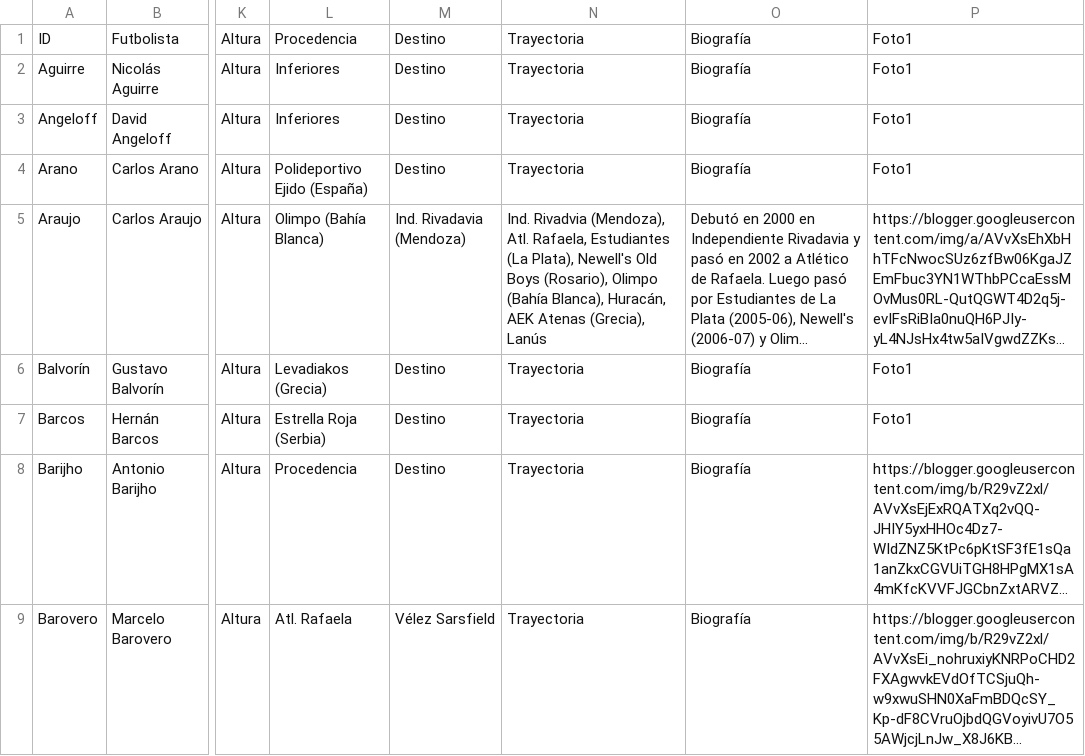
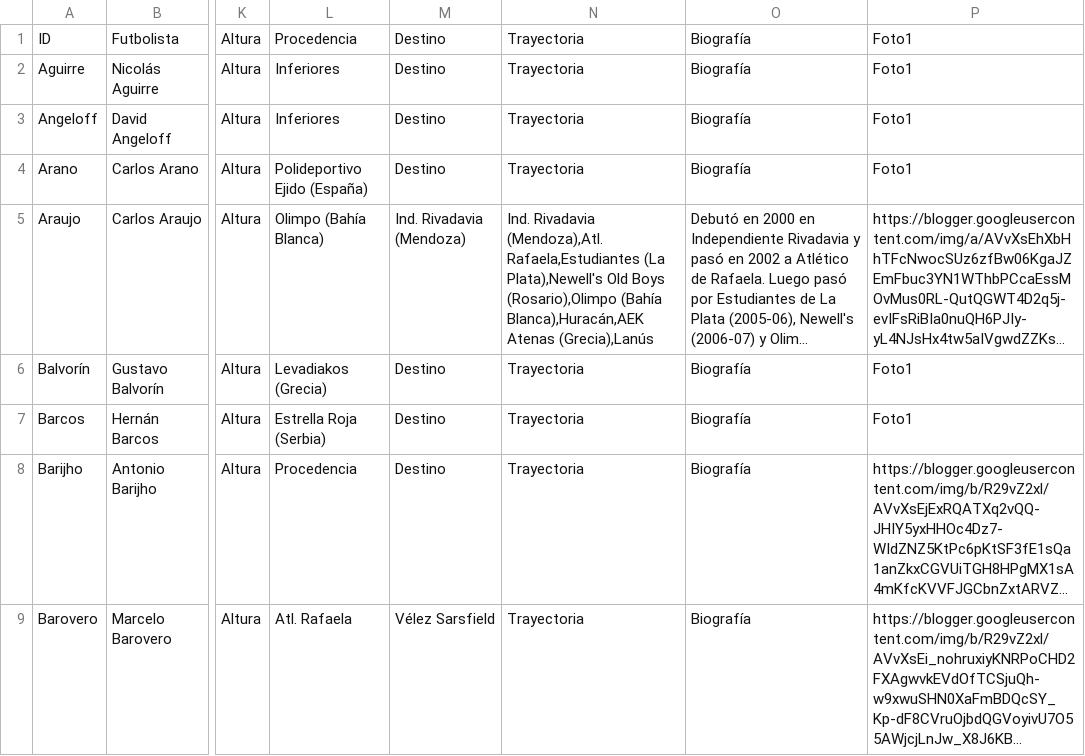
Before and after one commit to globopedia/Utbolists, a CSV file: Utbolists.csv, drawn as a sheet; only a part is shown, gaps mark what is left out; long unchanged cells end in …; the diff names each change by its address in the sheet, - before the commit and + after, or states it on an @@ line.

Commit message:
Update Utbolists.csv

```diff
--- a/Utbolists.csv
+++ b/Utbolists.csv
-N5: Ind. Rivadvia (Mendoza), Atl. Rafaela, Estudiantes (La Plata), Newell's Old Boys (Rosario), Olimpo (Bahía Blanca), Huracán, AEK Atenas (Grecia), Lanús
+N5: Ind. Rivadavia (Mendoza),Atl. Rafaela,Estudiantes (La Plata),Newell's Old Boys (Rosario),Olimpo (Bahía Blanca),Huracán,AEK Atenas (Grecia),Lanús
```
